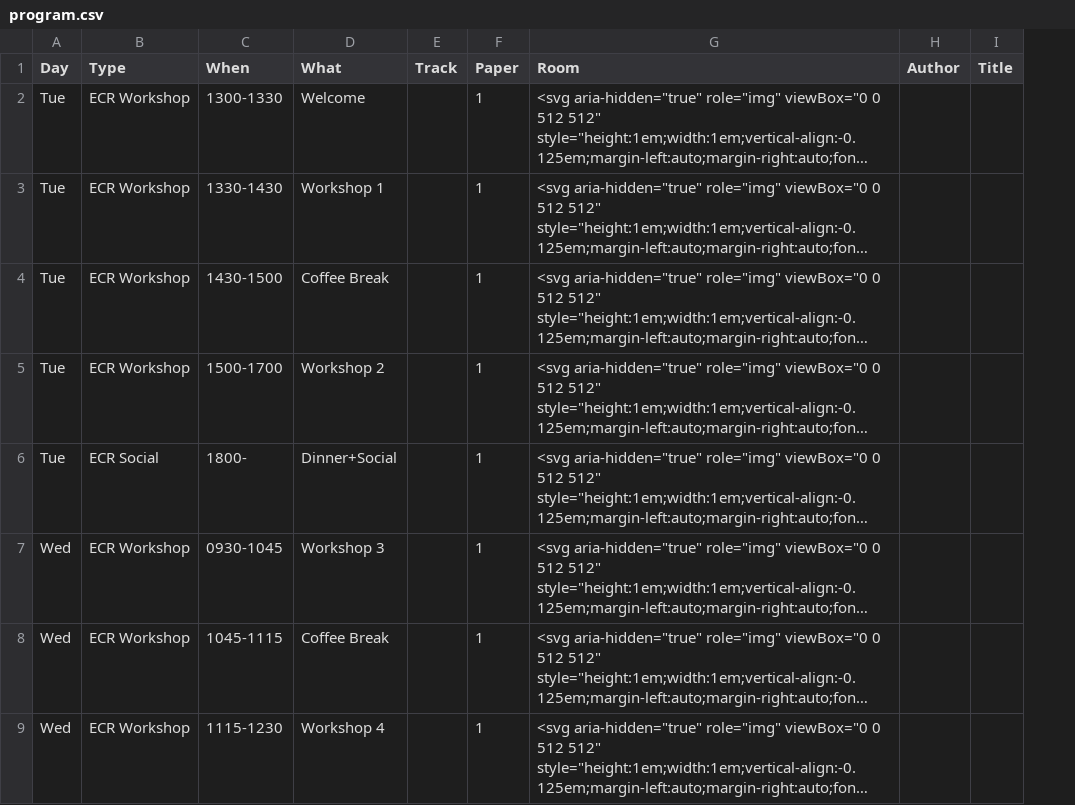
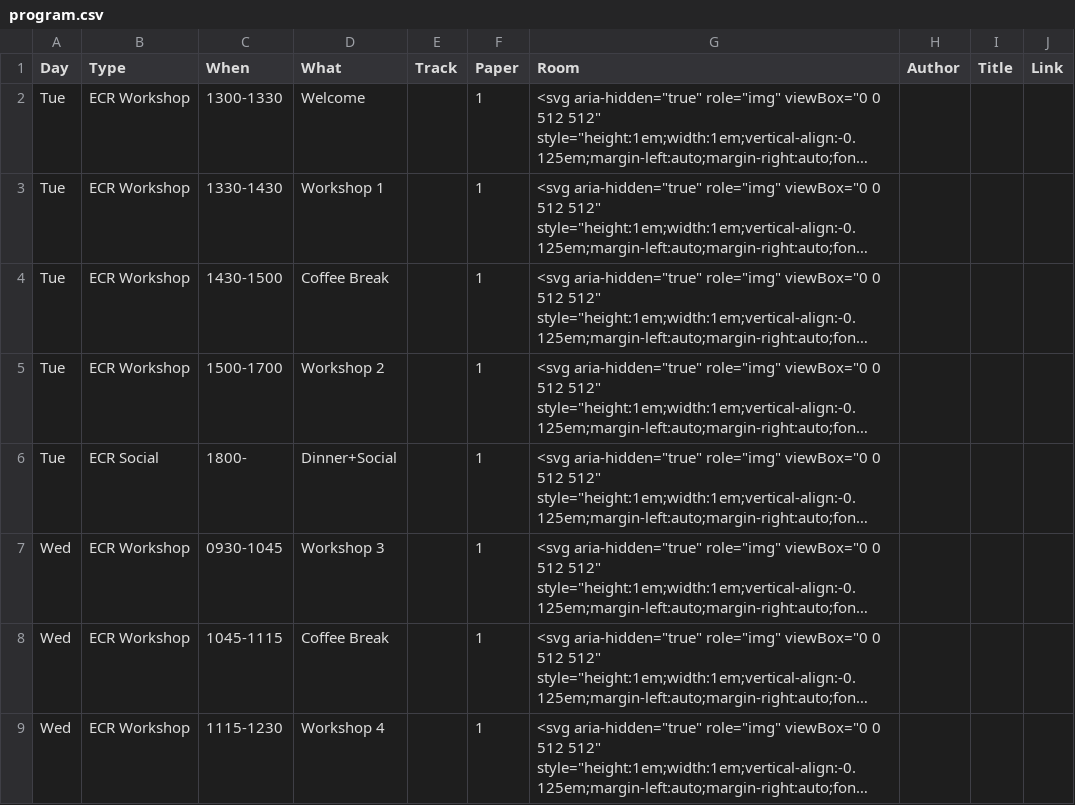
Before and after one commit to nickbearman/gisruk2025, a CSV file: program/program.csv, drawn as a sheet; only a part is shown; long unchanged cells end in …; the diff names each change by its address in the sheet, - before the commit and + after, or states it on an @@ line.

Commit message:
Draft programme - 23 link

```diff
--- a/program/program.csv
+++ b/program/program.csv
+column J (Link), empty
```
Also changed, not shown: 2 other files.
